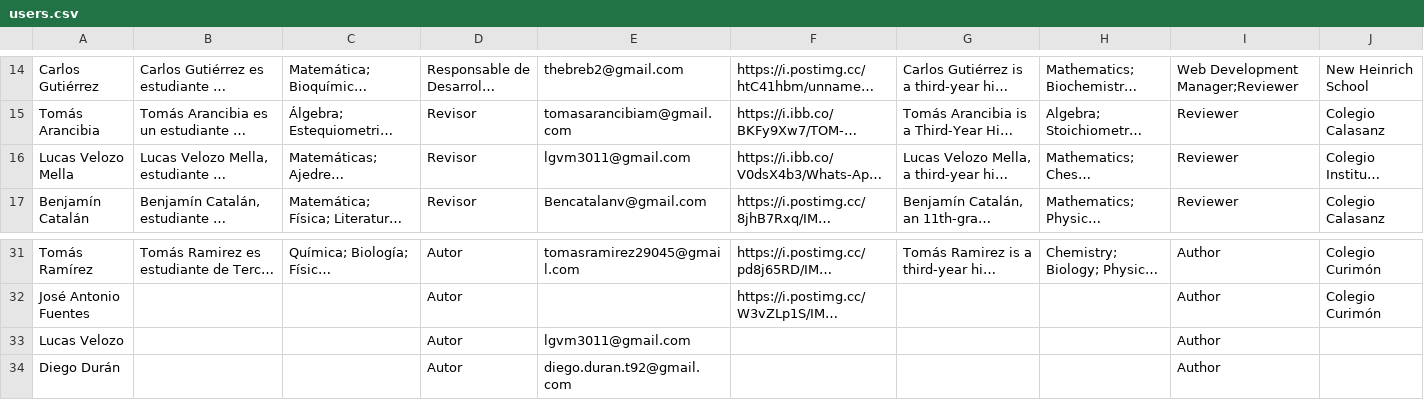
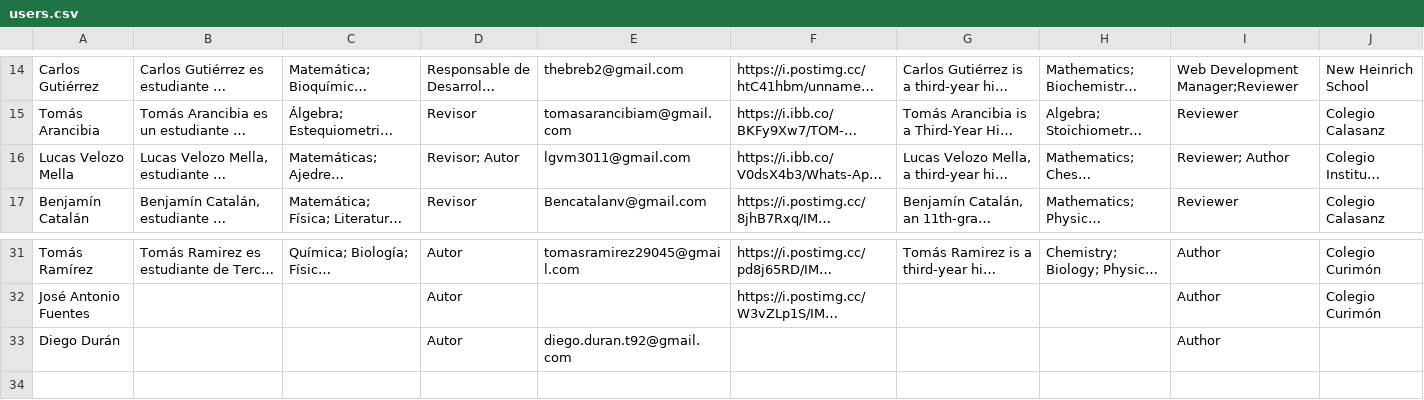
Before and after one commit to revista1919/revista1919.github.io, a CSV file: firebase-functions/users.csv, drawn as a sheet; only a part is shown, gaps mark what is left out; long unchanged cells end in …; the diff names each change by its address in the sheet, - before the commit and + after, or states it on an @@ line.

```diff
--- a/firebase-functions/users.csv
+++ b/firebase-functions/users.csv
-D16: Revisor
+D16: Revisor; Autor
-I16: Reviewer
+I16: Reviewer; Author
-row 33: Lucas Velozo |  |  | Autor | lgvm3011@gmail.com |  |  |  | Author
```
Also changed, not shown: 4 other files.
